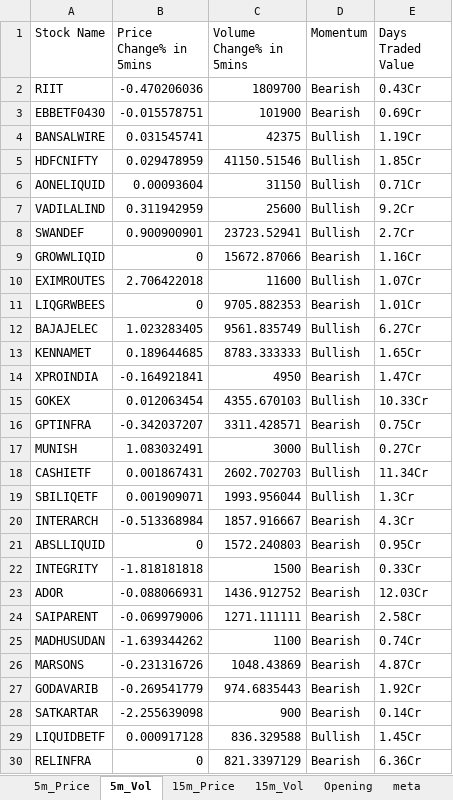
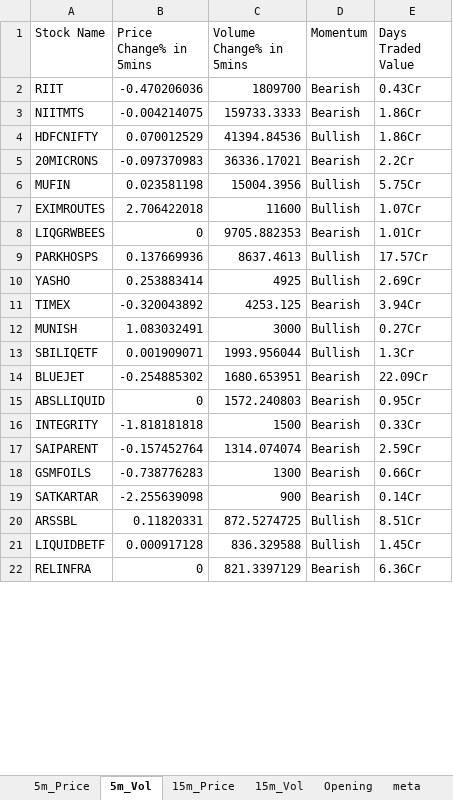
Before and after one commit to srbsharma92/priceAction2, an Excel workbook: data/live_data.xlsx, sheet 5m_Vol, drawn as a sheet; only a part is shown; values as stored, in another font and other column widths than the file's, no borders; removed rows and columns are numbered as before the commit, all else as after; the diff covers the shown part only; the diff names each change by its address in the sheet, - before the commit and + after, or states it on an @@ line.

```diff
--- a/data/live_data.xlsx (sheet 5m_Vol)
+++ b/data/live_data.xlsx (sheet 5m_Vol)
-row 3: EBBETF0430 | -0.015578751 | 101900 | Bearish | 0.69Cr
-row 4: BANSALWIRE | 0.031545741 | 42375 | Bullish | 1.19Cr
+row 3: NIITMTS | -0.004214075 | 159733.3333 | Bearish | 1.86Cr
-B4 (Price Change% in 5mins): 0.029478959
+B4 (Price Change% in 5mins): 0.070012529
-C4 (Volume Change% in 5mins): 41150.51546
+C4 (Volume Change% in 5mins): 41394.84536
-E4 (Days Traded Value): 1.85Cr
+E4 (Days Traded Value): 1.86Cr
-row 6: AONELIQUID | 0.00093604 | 31150 | Bullish | 0.71Cr
-row 7: VADILALIND | 0.311942959 | 25600 | Bullish | 9.2Cr
-row 8: SWANDEF | 0.900900901 | 23723.52941 | Bullish | 2.7Cr
-row 9: GROWWLIQID | 0 | 15672.87066 | Bearish | 1.16Cr
+row 5: 20MICRONS | -0.097370983 | 36336.17021 | Bearish | 2.2Cr
+row 6: MUFIN | 0.023581198 | 15004.3956 | Bullish | 5.75Cr
-row 12: BAJAJELEC | 1.023283405 | 9561.835749 | Bullish | 6.27Cr
-row 13: KENNAMET | 0.189644685 | 8783.333333 | Bullish | 1.65Cr
-row 14: XPROINDIA | -0.164921841 | 4950 | Bearish | 1.47Cr
-row 15: GOKEX | 0.012063454 | 4355.670103 | Bullish | 10.33Cr
-row 16: GPTINFRA | -0.342037207 | 3311.428571 | Bearish | 0.75Cr
+row 9: PARKHOSPS | 0.137669936 | 8637.4613 | Bullish | 17.57Cr
+row 10: YASHO | 0.253883414 | 4925 | Bullish | 2.69Cr
+row 11: TIMEX | -0.320043892 | 4253.125 | Bearish | 3.94Cr
-row 18: CASHIETF | 0.001867431 | 2602.702703 | Bullish | 11.34Cr
-row 20: INTERARCH | -0.513368984 | 1857.916667 | Bearish | 4.3Cr
+row 14: BLUEJET | -0.254885302 | 1680.653951 | Bearish | 22.09Cr
-row 23: ADOR | -0.088066931 | 1436.912752 | Bearish | 12.03Cr
-B17 (Price Change% in 5mins): -0.069979006
+B17 (Price Change% in 5mins): -0.157452764
-C17 (Volume Change% in 5mins): 1271.111111
+C17 (Volume Change% in 5mins): 1314.074074
-E17 (Days Traded Value): 2.58Cr
+E17 (Days Traded Value): 2.59Cr
-row 25: MADHUSUDAN | -1.639344262 | 1100 | Bearish | 0.74Cr
-row 26: MARSONS | -0.231316726 | 1048.43869 | Bearish | 4.87Cr
-row 27: GODAVARIB | -0.269541779 | 974.6835443 | Bearish | 1.92Cr
+row 18: GSMFOILS | -0.738776283 | 1300 | Bearish | 0.66Cr
+row 20: ARSSBL | 0.11820331 | 872.5274725 | Bullish | 8.51Cr
```
Also changed, not shown: 8 added rows, 10 removed rows and 4 edited cells elsewhere in this sheet, sheet 15m_Vol, sheet 15m_Price, sheet 5m_Price, sheet meta.
